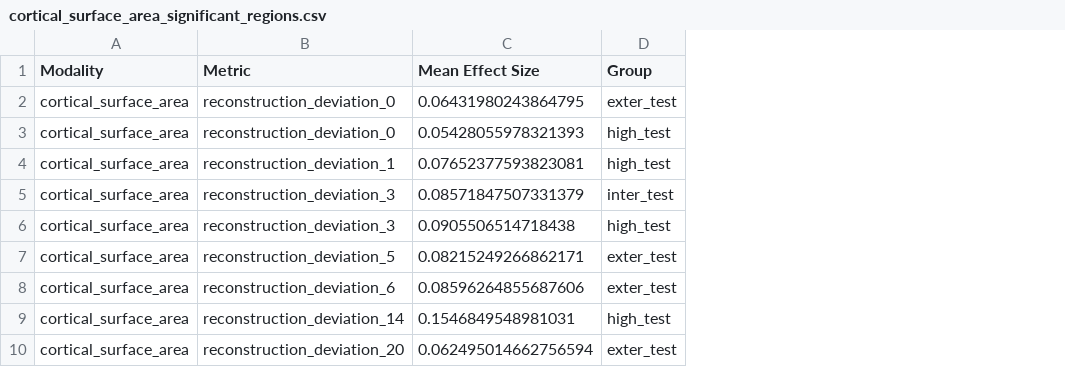
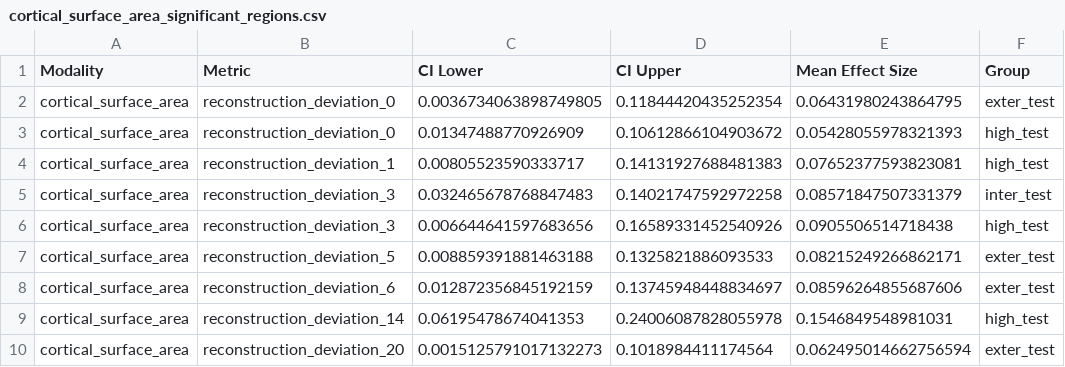
Before and after one commit to Ericdqk001/Diagnosis_LCA_norm_model, a CSV file: src/discover/results/low_entropy/sig_ind_regions/cortical_surface_area_significant_regions.csv, drawn as a sheet; only a part is shown; the diff names each change by its address in the sheet, - before the commit and + after, or states it on an @@ line.

```diff
--- a/src/discover/results/low_entropy/sig_ind_regions/cortical_surface_area_significant_regions.csv
+++ b/src/discover/results/low_entropy/sig_ind_regions/cortical_surface_area_significant_regions.csv
+column C (CI Lower), rows 2-10: 0.0036734063898749805 | 0.01347488770926909 | 0.00805523590333717 | 0.032465678768847483 | 0.006644641597683656 | 0.008859391881463188 | 0.012872356845192159 | 0.06195478674041353 | 0.0015125791017132273
+column D (CI Upper), rows 2-10: 0.11844420435252354 | 0.10612866104903672 | 0.14131927688481383 | 0.14021747592972258 | 0.16589331452540926 | 0.1325821886093533 | 0.13745948448834697 | 0.24006087828055978 | 0.1018984411174564
```
Also changed, not shown: src/discover/results/low_entropy/correlation_results/distance_correlation_results.csv, src/discover/results/low_entropy/correlation_results/recon_dev_correlation_results.csv, 28 other files.
